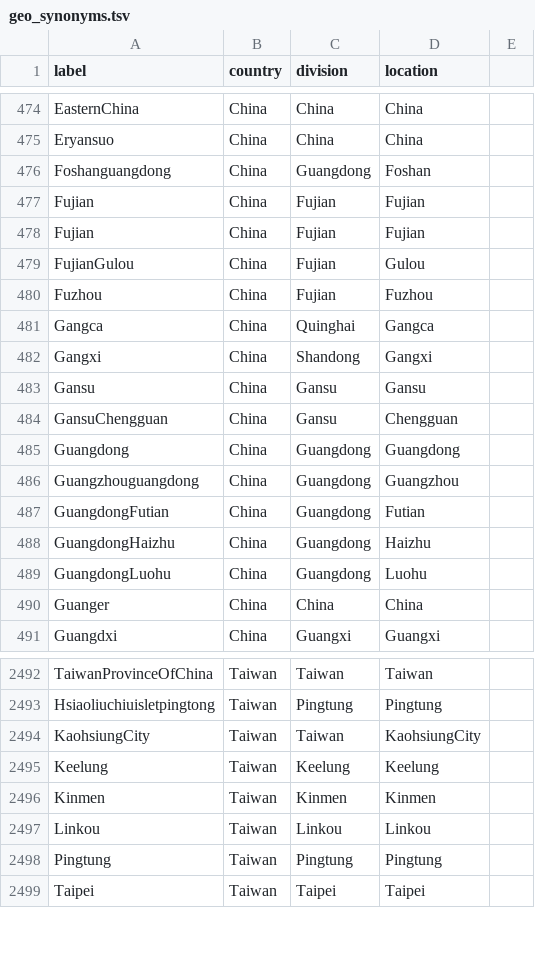
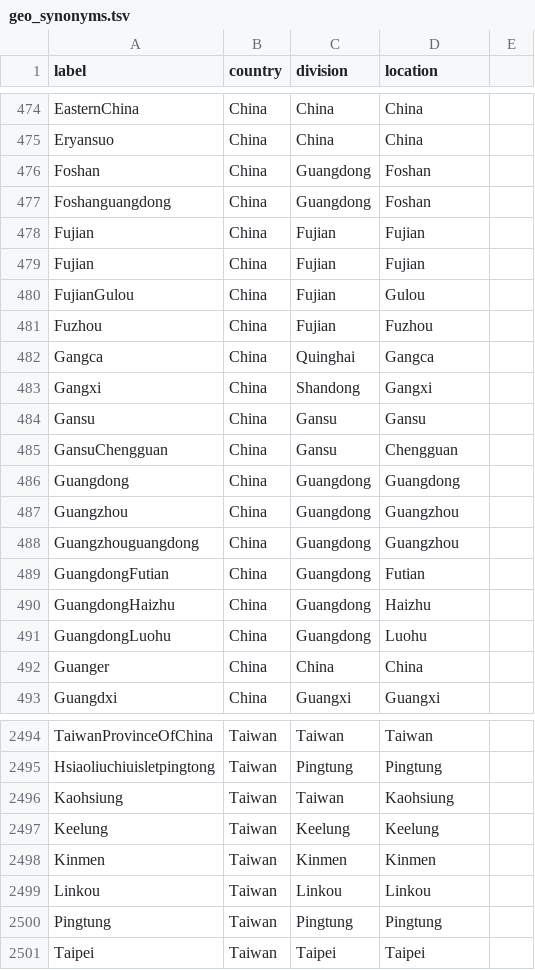
Before and after one commit to nextstrain/fauna, a TSV file: source-data/geo_synonyms.tsv, drawn as a sheet; only a part is shown, gaps mark what is left out.

Commit message:
Update geo synonyms for Guangdong

```diff
--- a/source-data/geo_synonyms.tsv
+++ b/source-data/geo_synonyms.tsv
@@ -475,2 +475,3 @@ EasternChina	China	China	China
 Eryansuo	China	China	China
+Foshan	China	Guangdong	Foshan
 Foshanguangdong	China	Guangdong	Foshan
@@ -485,2 +486,3 @@ GansuChengguan	China	Gansu	Chengguan
 Guangdong	China	Guangdong	Guangdong
+Guangzhou	China	Guangdong	Guangzhou
 Guangzhouguangdong	China	Guangdong	Guangzhou
@@ -2493,3 +2495,3 @@ TaiwanProvinceOfChina	Taiwan	Taiwan	Taiwan
 Hsiaoliuchiuisletpingtong	Taiwan	Pingtung	Pingtung
-KaohsiungCity	Taiwan	Taiwan	KaohsiungCity
+Kaohsiung	Taiwan	Taiwan	Kaohsiung
 Keelung	Taiwan	Keelung	Keelung
```
